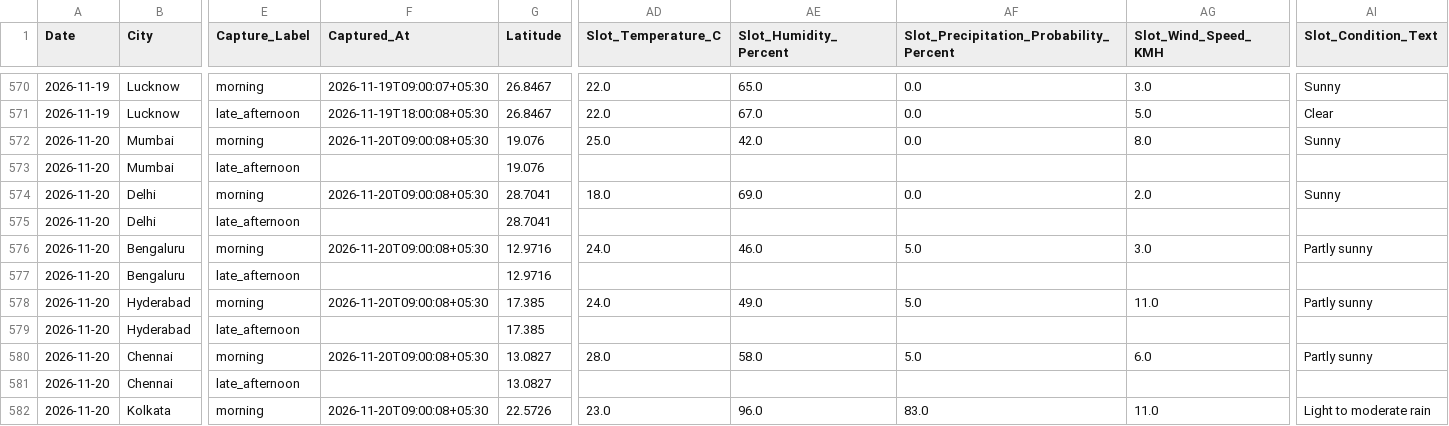
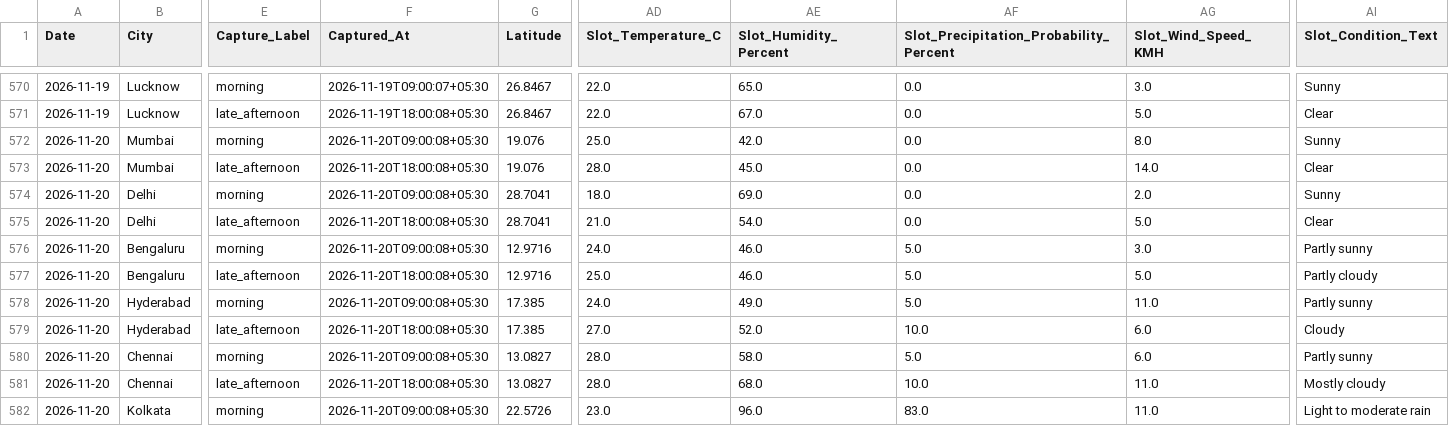
Before and after one commit to goyaljai/flight-data, a CSV file: data/2026/11/daily_context.csv, drawn as a sheet; only a part is shown, gaps mark what is left out; the diff covers the shown part only; the diff names each change by its address in the sheet, - before the commit and + after, or states it on an @@ line.

```diff
--- a/data/2026/11/daily_context.csv
+++ b/data/2026/11/daily_context.csv
-F573 (Captured_At): (empty)
+F573 (Captured_At): 2026-11-20T18:00:08+05:30
-AD573 (Slot_Temperature_C): (empty)
+AD573 (Slot_Temperature_C): 28.0
-AE573 (Slot_Humidity_Percent): (empty)
+AE573 (Slot_Humidity_Percent): 45.0
-AF573: (empty)
+AF573: 0.0
-AG573 (Slot_Wind_Speed_KMH): (empty)
+AG573 (Slot_Wind_Speed_KMH): 14.0
-AI573 (Slot_Condition_Text): (empty)
+AI573 (Slot_Condition_Text): Clear
-F575 (Captured_At): (empty)
+F575 (Captured_At): 2026-11-20T18:00:08+05:30
-AD575 (Slot_Temperature_C): (empty)
+AD575 (Slot_Temperature_C): 21.0
-AE575 (Slot_Humidity_Percent): (empty)
+AE575 (Slot_Humidity_Percent): 54.0
-AF575: (empty)
+AF575: 0.0
-AG575 (Slot_Wind_Speed_KMH): (empty)
+AG575 (Slot_Wind_Speed_KMH): 5.0
-AI575 (Slot_Condition_Text): (empty)
+AI575 (Slot_Condition_Text): Clear
-F577 (Captured_At): (empty)
+F577 (Captured_At): 2026-11-20T18:00:08+05:30
-AD577 (Slot_Temperature_C): (empty)
+AD577 (Slot_Temperature_C): 25.0
-AE577 (Slot_Humidity_Percent): (empty)
+AE577 (Slot_Humidity_Percent): 46.0
-AF577: (empty)
+AF577: 5.0
-AG577 (Slot_Wind_Speed_KMH): (empty)
+AG577 (Slot_Wind_Speed_KMH): 5.0
-AI577 (Slot_Condition_Text): (empty)
+AI577 (Slot_Condition_Text): Partly cloudy
-F579 (Captured_At): (empty)
+F579 (Captured_At): 2026-11-20T18:00:08+05:30
-AD579 (Slot_Temperature_C): (empty)
+AD579 (Slot_Temperature_C): 27.0
-AE579 (Slot_Humidity_Percent): (empty)
+AE579 (Slot_Humidity_Percent): 52.0
-AF579: (empty)
+AF579: 10.0
-AG579 (Slot_Wind_Speed_KMH): (empty)
+AG579 (Slot_Wind_Speed_KMH): 6.0
-AI579 (Slot_Condition_Text): (empty)
+AI579 (Slot_Condition_Text): Cloudy
-F581 (Captured_At): (empty)
+F581 (Captured_At): 2026-11-20T18:00:08+05:30
-AD581 (Slot_Temperature_C): (empty)
+AD581 (Slot_Temperature_C): 28.0
-AE581 (Slot_Humidity_Percent): (empty)
+AE581 (Slot_Humidity_Percent): 68.0
-AF581: (empty)
+AF581: 10.0
-AG581 (Slot_Wind_Speed_KMH): (empty)
+AG581 (Slot_Wind_Speed_KMH): 11.0
-AI581 (Slot_Condition_Text): (empty)
+AI581 (Slot_Condition_Text): Mostly cloudy
```
Also changed, not shown: 60 edited cells elsewhere in this file.
